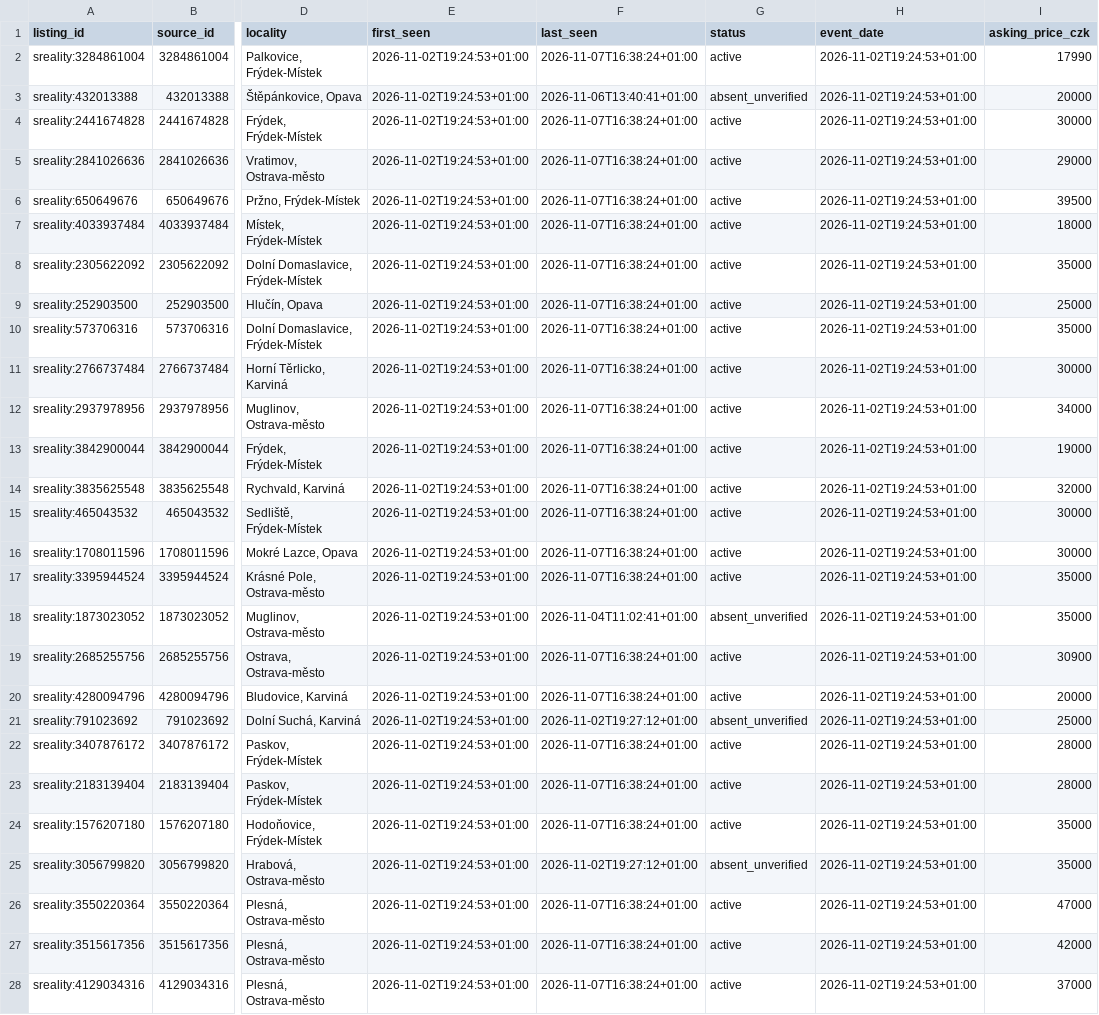
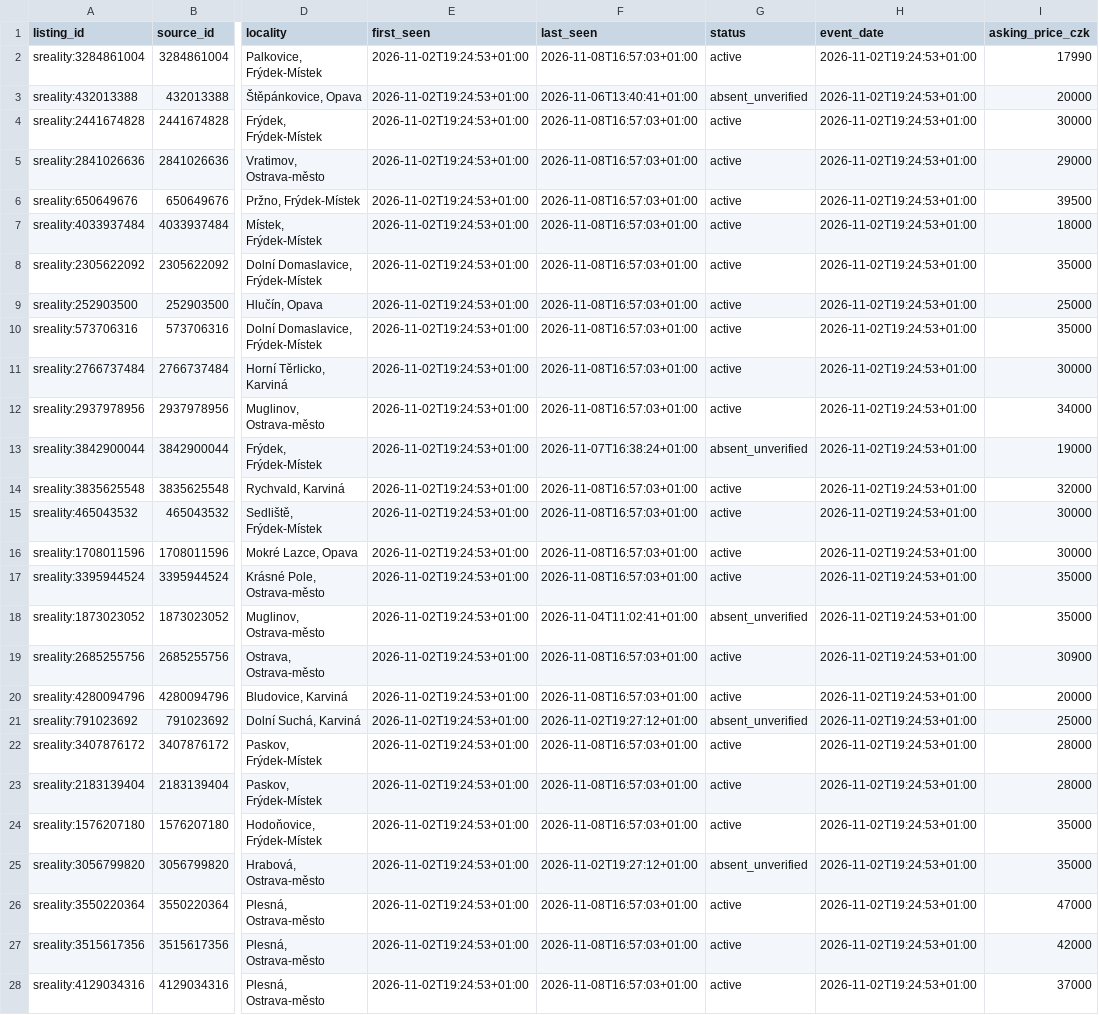
Before and after one commit to TomKxxx/sreality-tracker, a CSV file: data/rent/history.csv, drawn as a sheet; only a part is shown, gaps mark what is left out; the diff covers the shown part only; the diff names each change by its address in the sheet, - before the commit and + after, or states it on an @@ line.

```diff
--- a/data/rent/history.csv
+++ b/data/rent/history.csv
-F2 (last_seen): 2026-11-07T16:38:24+01:00
+F2 (last_seen): 2026-11-08T16:57:03+01:00
-F4:F12 (last_seen): 2026-11-07T16:38:24+01:00
+F4:F12 (last_seen): 2026-11-08T16:57:03+01:00
-G13 (status): active
+G13 (status): absent_unverified
-F14:F17 (last_seen): 2026-11-07T16:38:24+01:00
+F14:F17 (last_seen): 2026-11-08T16:57:03+01:00
-F19:F20 (last_seen): 2026-11-07T16:38:24+01:00
+F19:F20 (last_seen): 2026-11-08T16:57:03+01:00
-F22:F24 (last_seen): 2026-11-07T16:38:24+01:00
+F22:F24 (last_seen): 2026-11-08T16:57:03+01:00
-F26:F28 (last_seen): 2026-11-07T16:38:24+01:00
+F26:F28 (last_seen): 2026-11-08T16:57:03+01:00
```
Also changed, not shown: 42 edited cells elsewhere in this file, data/sale/history.csv, 31 other files.
